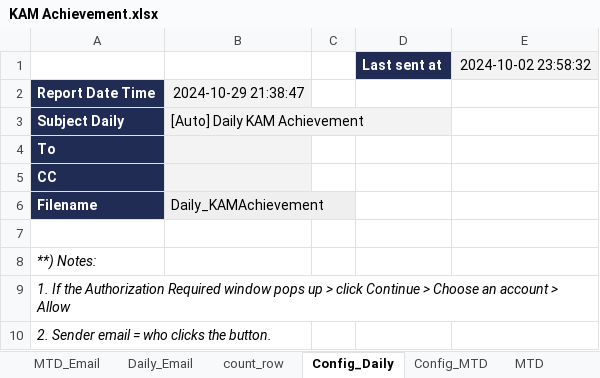
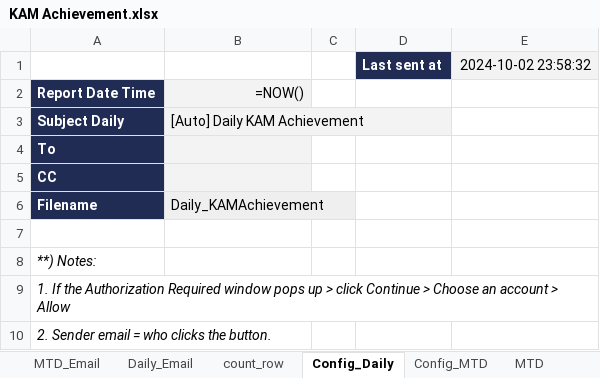
Before and after one commit to AliveNata/Business-Intelligence-Portfolio, an Excel workbook: projects/Send Email Automation Report/Using HTML/KAM Achievement.xlsx, sheet Config_Daily, drawn as a sheet; values as stored, in another font and other column widths than the file's, no borders; formulas without a stored value are shown as written; the diff names each change by its address in the sheet, - before the commit and + after, or states it on an @@ line.

```diff
--- a/projects/Send Email Automation Report/Using HTML/KAM Achievement.xlsx (sheet Config_Daily)
+++ b/projects/Send Email Automation Report/Using HTML/KAM Achievement.xlsx (sheet Config_Daily)
-B2: 2024-10-29 21:38:47
+B2: =NOW()
```
Also changed, not shown: sheet MTD, sheet MTD_Email, sheet Daily_Email, sheet MTD RD, sheet Daily, sheet count_row, 1 more sheet, 6 other files.
